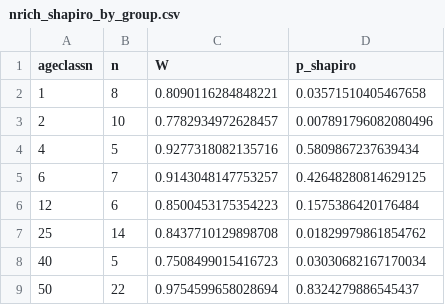
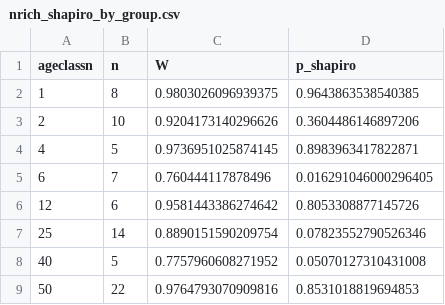
Before and after one commit to sear2701/glen.cyn.ecosystem, a CSV file: anova_results_parameters/nrich_shapiro_by_group.csv, drawn as a sheet.

```diff
--- a/anova_results_parameters/nrich_shapiro_by_group.csv
+++ b/anova_results_parameters/nrich_shapiro_by_group.csv
@@ -1,9 +1,9 @@
 ageclassn,n,W,p_shapiro
-1,8,0.8090116284848221,0.03571510405467658
-2,10,0.7782934972628457,0.007891796082080496
-4,5,0.9277318082135716,0.5809867237639434
-6,7,0.9143048147753257,0.42648280814629125
-12,6,0.8500453175354223,0.1575386420176484
-25,14,0.8437710129898708,0.01829979861854762
-40,5,0.7508499015416723,0.03030682167170034
-50,22,0.9754599658028694,0.8324279886545437
+1,8,0.9803026096939375,0.9643863538540385
+2,10,0.9204173140296626,0.3604486146897206
+4,5,0.9736951025874145,0.8983963417822871
+6,7,0.760444117878496,0.016291046000296405
+12,6,0.9581443386274642,0.8053308877145726
+25,14,0.8890151590209754,0.07823552790526346
+40,5,0.7757960608271952,0.05070127310431008
+50,22,0.9764793070909816,0.8531018819694853
```
Also changed, not shown: ab_above_vs_below_mean_tests.csv, ageclassn_overall_tests.csv, 55 other files.
